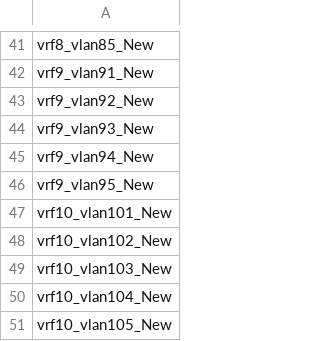
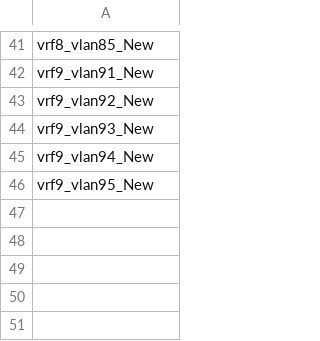
Before and after one commit to tdmakepeace/DPU_TestDrive, a CSV file: PSM/CSV_example/policy_NEW.csv, drawn as a sheet; only a part is shown, gaps mark what is left out; the diff names each change by its address in the sheet, - before the commit and + after, or states it on an @@ line.

```diff
--- a/PSM/CSV_example/policy_NEW.csv
+++ b/PSM/CSV_example/policy_NEW.csv
-row 47: vrf10_vlan101_New
-row 48: vrf10_vlan102_New
-row 49: vrf10_vlan103_New
-row 50: vrf10_vlan104_New
-row 51: vrf10_vlan105_New
```
Also changed, not shown: PSM/CSV_example/policy_FIRST.csv, PSM/CSV_example/user.csv, 4 other files.
